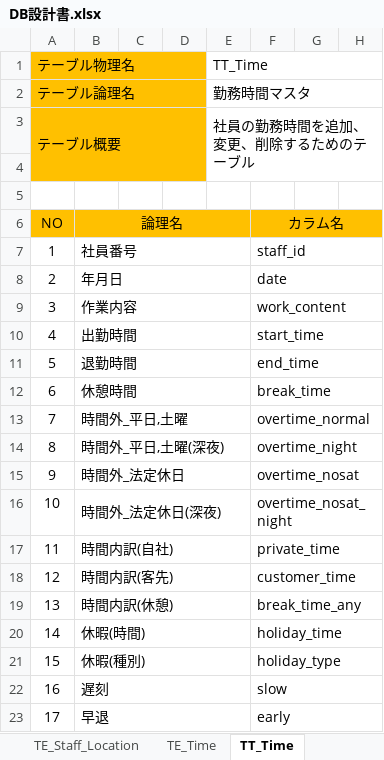
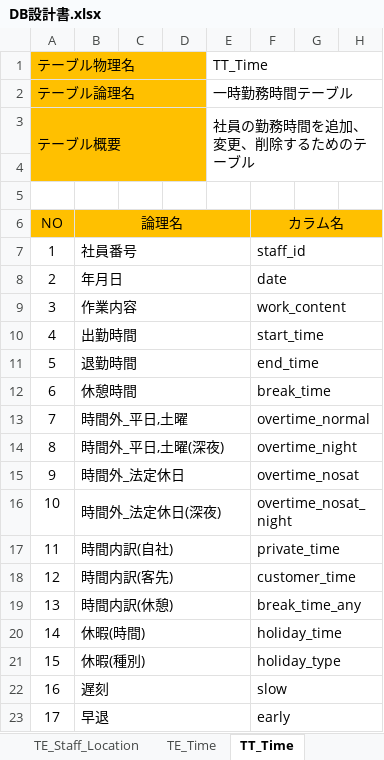
Before and after one commit to FIY24554/commpany_money, an Excel workbook: 設計書/DB設計書.xlsx, sheet TT_Time, drawn as a sheet; only a part is shown; values as stored, in another font and other column widths than the file's, no borders; the diff names each change by its address in the sheet, - before the commit and + after, or states it on an @@ line.

```diff
--- a/設計書/DB設計書.xlsx (sheet TT_Time)
+++ b/設計書/DB設計書.xlsx (sheet TT_Time)
-E2 (TT_Time): 勤務時間マスタ
+E2 (TT_Time): 一時勤務時間テーブル
```
Also changed, not shown: sheet E-R図, sheet TE_Staff_Location, sheet TE_Time, 設計書/画面設計書_松家.xlsx, 1 other file.
